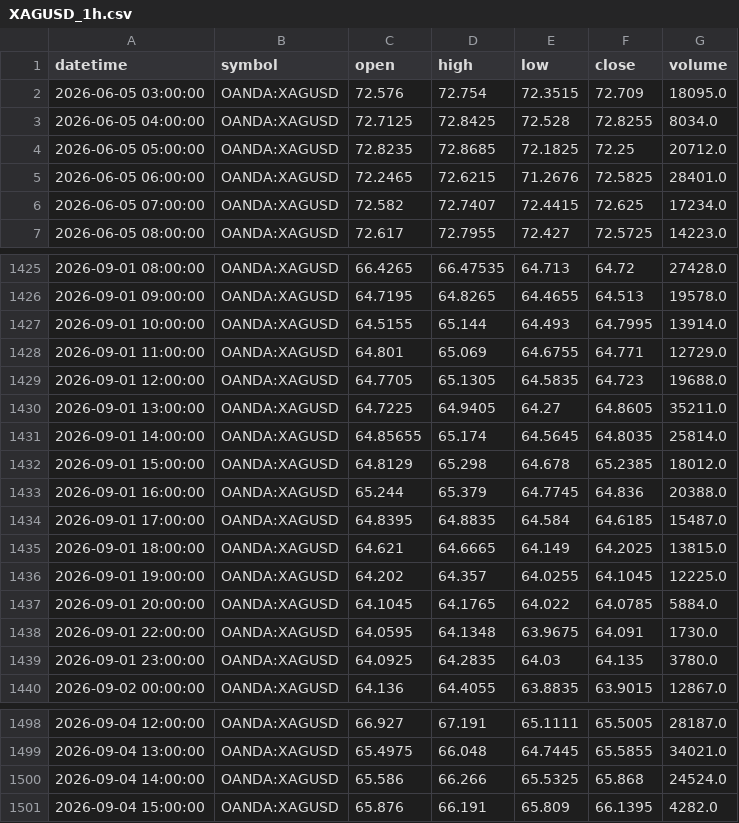
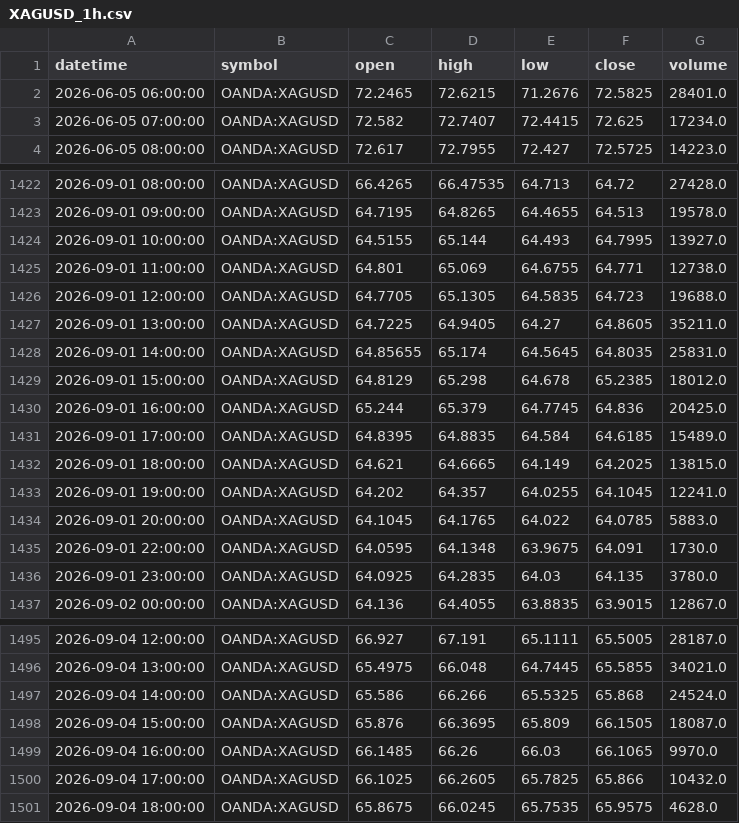
Before and after one commit to ashfaaqmohamed/usdxau, a CSV file: data/XAGUSD_1h.csv, drawn as a sheet; only a part is shown, gaps mark what is left out; the diff covers the shown part only.

```diff
--- a/data/XAGUSD_1h.csv
+++ b/data/XAGUSD_1h.csv
@@ -1,5 +1,2 @@
 datetime,symbol,open,high,low,close,volume
-2026-06-05 03:00:00,OANDA:XAGUSD,72.576,72.754,72.3515,72.709,18095.0
-2026-06-05 04:00:00,OANDA:XAGUSD,72.7125,72.8425,72.528,72.8255,8034.0
-2026-06-05 05:00:00,OANDA:XAGUSD,72.8235,72.8685,72.1825,72.25,20712.0
 2026-06-05 06:00:00,OANDA:XAGUSD,72.2465,72.6215,71.2676,72.5825,28401.0
@@ -1426,13 +1423,13 @@ datetime,symbol,open,high,low,close,volume
 2026-09-01 09:00:00,OANDA:XAGUSD,64.7195,64.8265,64.4655,64.513,19578.0
-2026-09-01 10:00:00,OANDA:XAGUSD,64.5155,65.144,64.493,64.7995,13914.0
-2026-09-01 11:00:00,OANDA:XAGUSD,64.801,65.069,64.6755,64.771,12729.0
+2026-09-01 10:00:00,OANDA:XAGUSD,64.5155,65.144,64.493,64.7995,13927.0
+2026-09-01 11:00:00,OANDA:XAGUSD,64.801,65.069,64.6755,64.771,12738.0
 2026-09-01 12:00:00,OANDA:XAGUSD,64.7705,65.1305,64.5835,64.723,19688.0
 2026-09-01 13:00:00,OANDA:XAGUSD,64.7225,64.9405,64.27,64.8605,35211.0
-2026-09-01 14:00:00,OANDA:XAGUSD,64.85655,65.174,64.5645,64.8035,25814.0
+2026-09-01 14:00:00,OANDA:XAGUSD,64.85655,65.174,64.5645,64.8035,25831.0
 2026-09-01 15:00:00,OANDA:XAGUSD,64.8129,65.298,64.678,65.2385,18012.0
-2026-09-01 16:00:00,OANDA:XAGUSD,65.244,65.379,64.7745,64.836,20388.0
-2026-09-01 17:00:00,OANDA:XAGUSD,64.8395,64.8835,64.584,64.6185,15487.0
+2026-09-01 16:00:00,OANDA:XAGUSD,65.244,65.379,64.7745,64.836,20425.0
+2026-09-01 17:00:00,OANDA:XAGUSD,64.8395,64.8835,64.584,64.6185,15489.0
 2026-09-01 18:00:00,OANDA:XAGUSD,64.621,64.6665,64.149,64.2025,13815.0
-2026-09-01 19:00:00,OANDA:XAGUSD,64.202,64.357,64.0255,64.1045,12225.0
-2026-09-01 20:00:00,OANDA:XAGUSD,64.1045,64.1765,64.022,64.0785,5884.0
+2026-09-01 19:00:00,OANDA:XAGUSD,64.202,64.357,64.0255,64.1045,12241.0
+2026-09-01 20:00:00,OANDA:XAGUSD,64.1045,64.1765,64.022,64.0785,5883.0
 2026-09-01 22:00:00,OANDA:XAGUSD,64.0595,64.1348,63.9675,64.091,1730.0
@@ -1500,2 +1497,5 @@ datetime,symbol,open,high,low,close,volume
 2026-09-04 14:00:00,OANDA:XAGUSD,65.586,66.266,65.5325,65.868,24524.0
-2026-09-04 15:00:00,OANDA:XAGUSD,65.876,66.191,65.809,66.1395,4282.0
+2026-09-04 15:00:00,OANDA:XAGUSD,65.876,66.3695,65.809,66.1505,18087.0
+2026-09-04 16:00:00,OANDA:XAGUSD,66.1485,66.26,66.03,66.1065,9970.0
+2026-09-04 17:00:00,OANDA:XAGUSD,66.1025,66.2605,65.7825,65.866,10432.0
+2026-09-04 18:00:00,OANDA:XAGUSD,65.8675,66.0245,65.7535,65.9575,4628.0
```
Also changed, not shown: 16 edited cells elsewhere in this file, data/XAGUSD_4h.csv, data/XAGUSD_daily.csv, 7 other files.
